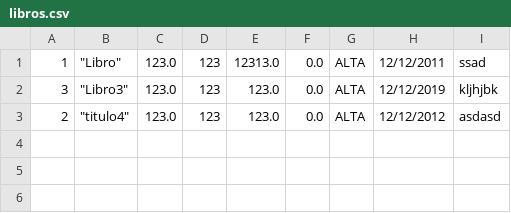
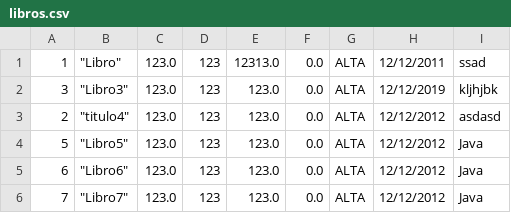
Before and after one commit to TomasRavelli/taller01, a CSV file: libros.csv, drawn as a sheet; the diff names each change by its address in the sheet, - before the commit and + after, or states it on an @@ line.

```diff
--- a/libros.csv
+++ b/libros.csv
+row 4: 5 | "Libro5" | 123.0 | 123 | 123.0 | 0.0 | ALTA | 12/12/2012 | Java
+row 5: 6 | "Libro6" | 123.0 | 123 | 123.0 | 0.0 | ALTA | 12/12/2012 | Java
+row 6: 7 | "Libro7" | 123.0 | 123 | 123.0 | 0.0 | ALTA | 12/12/2012 | Java
```
Also changed, not shown: 11 other files.
